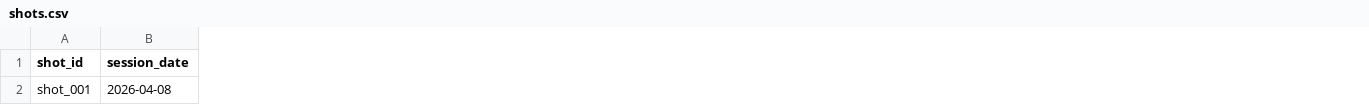
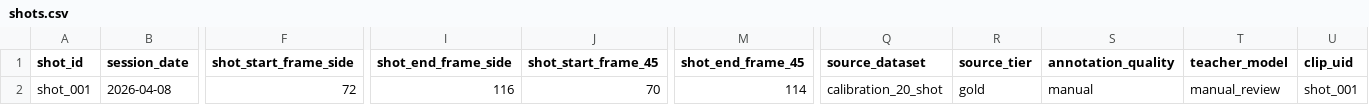
Before and after one commit to tadester/Jumpshot-Trainer-v2, a CSV file: datasets/calibration_20_shot/annotations/shots.csv, drawn as a sheet; only a part is shown, gaps mark what is left out; the diff names each change by its address in the sheet, - before the commit and + after, or states it on an @@ line.

```diff
--- a/datasets/calibration_20_shot/annotations/shots.csv
+++ b/datasets/calibration_20_shot/annotations/shots.csv
+column F (shot_start_frame_side), row 2: 72
+column I (shot_end_frame_side), row 2: 116
+column J (shot_start_frame_45), row 2: 70
+column M (shot_end_frame_45), row 2: 114
+column Q (source_dataset), row 2: calibration_20_shot
+column R (source_tier), row 2: gold
+column S (annotation_quality), row 2: manual
+column T (teacher_model), row 2: manual_review
+column U (clip_uid), row 2: shot_001
```
Also changed, not shown: 11 other files.
